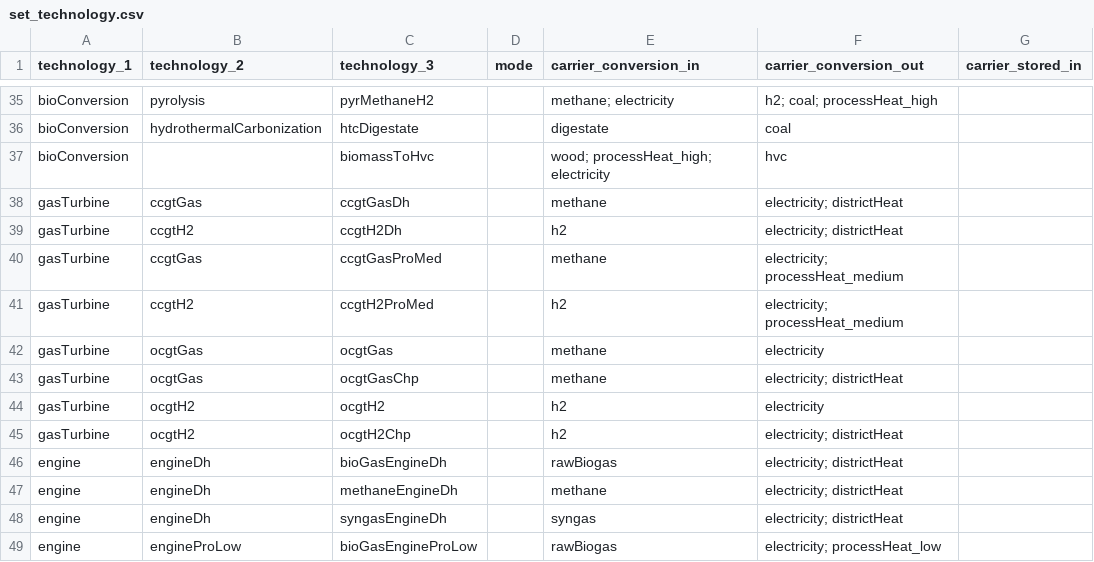
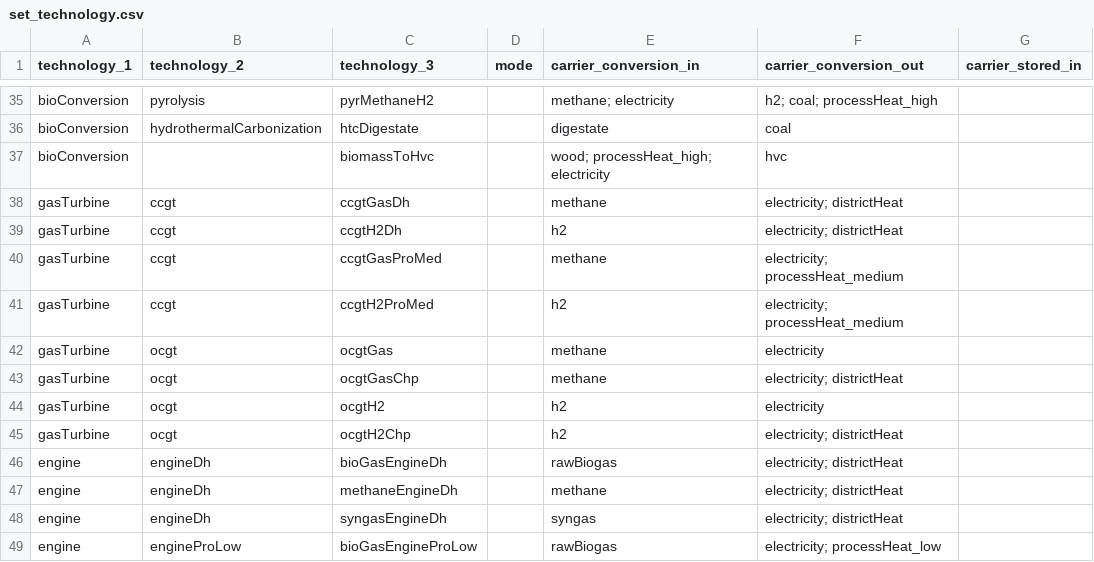
Before and after one commit to oliver-keller/EuSysMod, a CSV file: _basis/set_technology.csv, drawn as a sheet; only a part is shown, gaps mark what is left out; the diff names each change by its address in the sheet, - before the commit and + after, or states it on an @@ line.

Commit message:
renaming of ocgt and ccgt category_2 to not have dublicates

```diff
--- a/_basis/set_technology.csv
+++ b/_basis/set_technology.csv
-B38 (technology_2): ccgtGas
+B38 (technology_2): ccgt
-B39 (technology_2): ccgtH2
+B39 (technology_2): ccgt
-B40 (technology_2): ccgtGas
+B40 (technology_2): ccgt
-B41 (technology_2): ccgtH2
+B41 (technology_2): ccgt
-B42:B43 (technology_2): ocgtGas
+B42:B43 (technology_2): ocgt
-B44:B45 (technology_2): ocgtH2
+B44:B45 (technology_2): ocgt
```
